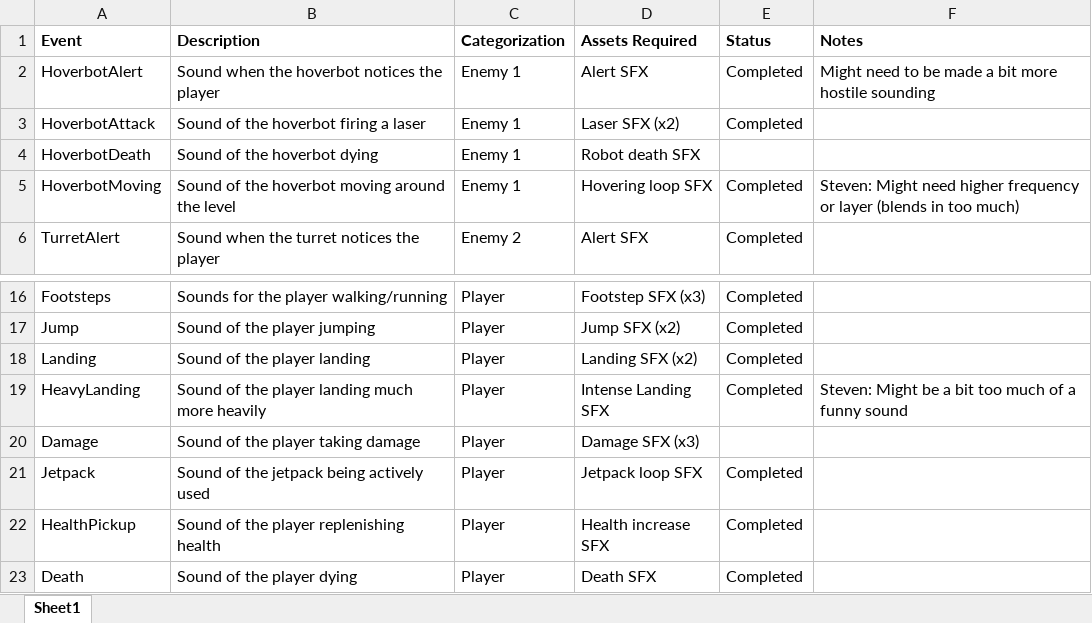
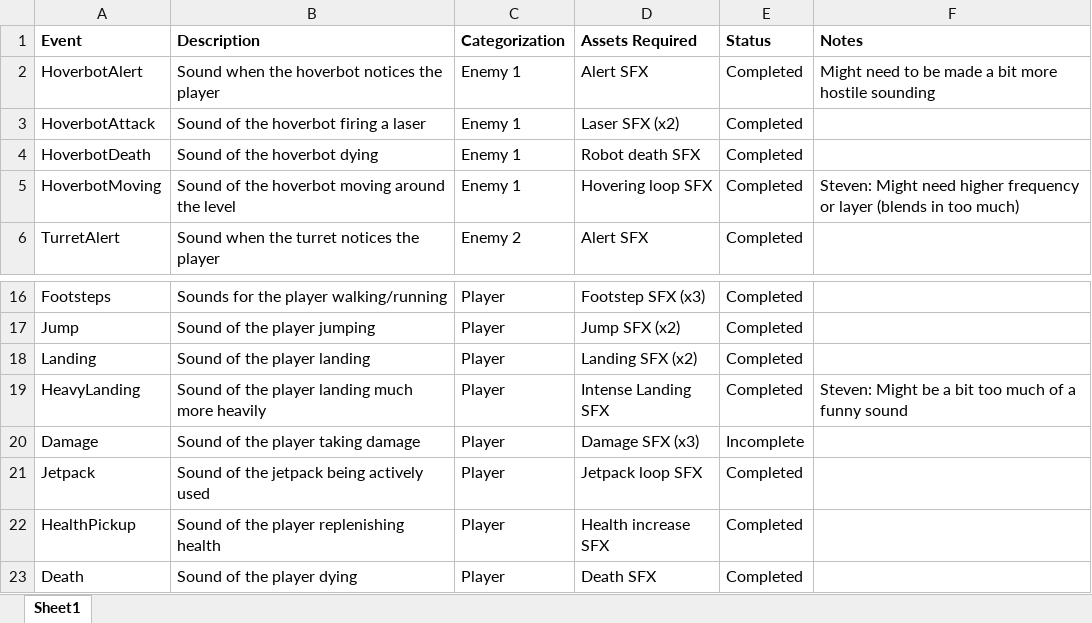
Before and after one commit to jak4694/671-Final-Project, an Excel workbook: Documentation/AssetList.xlsx, sheet Sheet1, drawn as a sheet; only a part is shown, gaps mark what is left out; values as stored, in another font and other column widths than the file's, no borders; the diff names each change by its address in the sheet, - before the commit and + after, or states it on an @@ line.

```diff
--- a/Documentation/AssetList.xlsx (sheet Sheet1)
+++ b/Documentation/AssetList.xlsx (sheet Sheet1)
-E4 (Status): (empty)
+E4 (Status): Completed
-E20 (Status): (empty)
+E20 (Status): Incomplete
```
Also changed, not shown: 22 other files.
